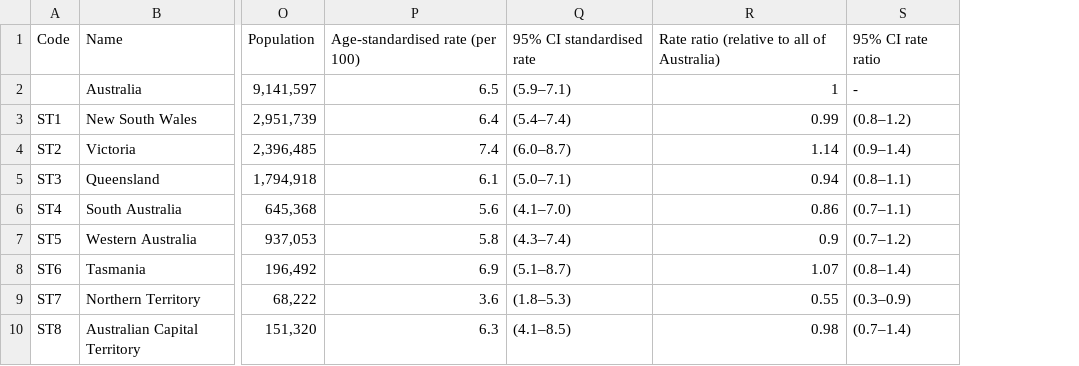
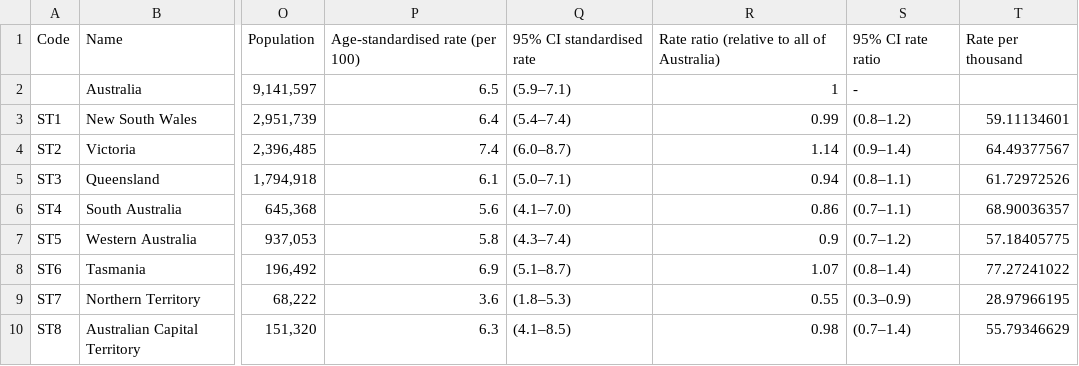
Before and after one commit to harryKatelis/FIT3179-Vega-lite, a CSV file: australia_prevalence2 EDTIED.csv, drawn as a sheet; only a part is shown, gaps mark what is left out; the diff names each change by its address in the sheet, - before the commit and + after, or states it on an @@ line.

Commit message:
Add files via upload

```diff
--- a/australia_prevalence2 EDTIED.csv
+++ b/australia_prevalence2 EDTIED.csv
+column T, rows 1-10: Rate per thousand |  | 59.11134601 | 64.49377567 | 61.72972526 | 68.90036357 | 57.18405775 | 77.27241022 | 28.97966195 | 55.79346629
```
